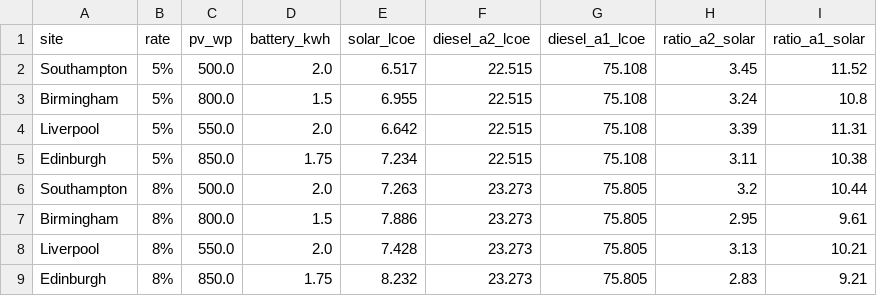
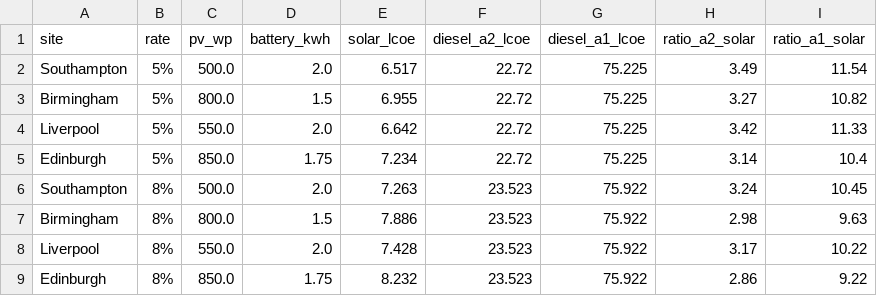
Before and after one commit to ii0mer/solar-vs-diesel-uk-monitoring, a CSV file: results/lcoe_comparison.csv, drawn as a sheet.

```diff
--- a/results/lcoe_comparison.csv
+++ b/results/lcoe_comparison.csv
@@ -1,9 +1,9 @@
 site,rate,pv_wp,battery_kwh,solar_lcoe,diesel_a2_lcoe,diesel_a1_lcoe,ratio_a2_solar,ratio_a1_solar
-Southampton,5%,500.0,2.0,6.517,22.515,75.108,3.45,11.52
-Birmingham,5%,800.0,1.5,6.955,22.515,75.108,3.24,10.8
-Liverpool,5%,550.0,2.0,6.642,22.515,75.108,3.39,11.31
-Edinburgh,5%,850.0,1.75,7.234,22.515,75.108,3.11,10.38
-Southampton,8%,500.0,2.0,7.263,23.273,75.805,3.2,10.44
-Birmingham,8%,800.0,1.5,7.886,23.273,75.805,2.95,9.61
-Liverpool,8%,550.0,2.0,7.428,23.273,75.805,3.13,10.21
-Edinburgh,8%,850.0,1.75,8.232,23.273,75.805,2.83,9.21
+Southampton,5%,500.0,2.0,6.517,22.72,75.225,3.49,11.54
+Birmingham,5%,800.0,1.5,6.955,22.72,75.225,3.27,10.82
+Liverpool,5%,550.0,2.0,6.642,22.72,75.225,3.42,11.33
+Edinburgh,5%,850.0,1.75,7.234,22.72,75.225,3.14,10.4
+Southampton,8%,500.0,2.0,7.263,23.523,75.922,3.24,10.45
+Birmingham,8%,800.0,1.5,7.886,23.523,75.922,2.98,9.63
+Liverpool,8%,550.0,2.0,7.428,23.523,75.922,3.17,10.22
+Edinburgh,8%,850.0,1.75,8.232,23.523,75.922,2.86,9.22
```
Also changed, not shown: results/monte_carlo_lcoe.csv, results/multiyear_lolp_matrix.csv, 50 other files.
